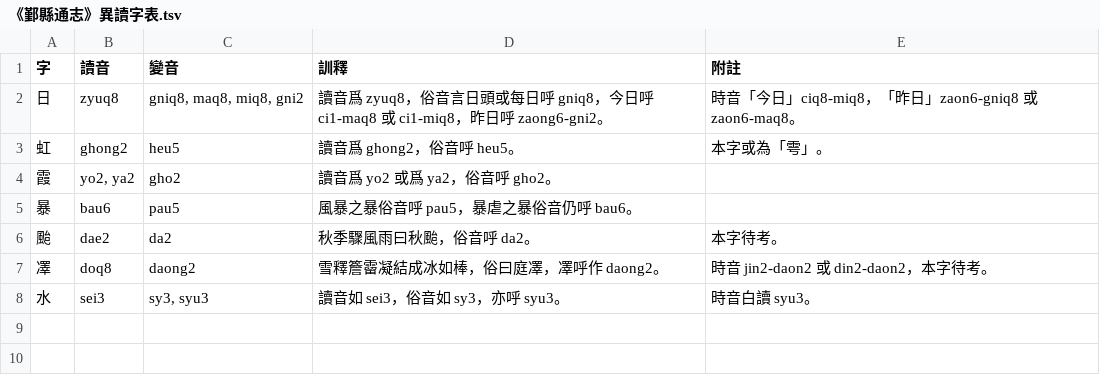
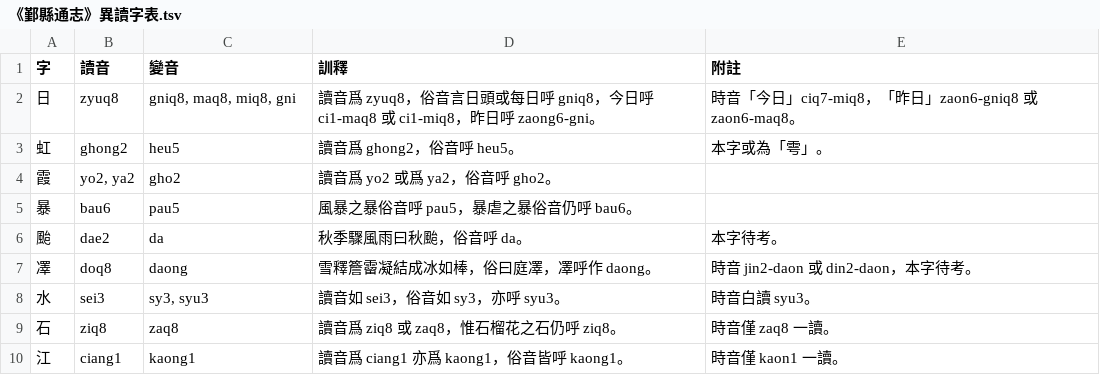
Before and after one commit to PeiTsengtung/Laboratorio, a TSV file: 《鄞縣通志》異讀字表.tsv, drawn as a sheet.

Commit message:
Update 《鄞縣通志》異讀字表.tsv

```diff
--- a/《鄞縣通志》異讀字表.tsv
+++ b/《鄞縣通志》異讀字表.tsv
@@ -1,3 +1,3 @@
 字	讀音	變音	訓釋	附註
-日	zyuq8	gniq8, maq8, miq8, gni2	讀音爲 zyuq8，俗音言日頭或每日呼 gniq8，今日呼 ci1-maq8 或 ci1-miq8，昨日呼 zaong6-gni2。	時音「今日」ciq8-miq8，「昨日」zaon6-gniq8 或 zaon6-maq8。
+日	zyuq8	gniq8, maq8, miq8, gni	讀音爲 zyuq8，俗音言日頭或每日呼 gniq8，今日呼 ci1-maq8 或 ci1-miq8，昨日呼 zaong6-gni。	時音「今日」ciq7-miq8，「昨日」zaon6-gniq8 或 zaon6-maq8。
 虹	ghong2	heu5	讀音爲 ghong2，俗音呼 heu5。	本字或為「雩」。
@@ -5,4 +5,6 @@
 暴	bau6	pau5	風暴之暴俗音呼 pau5，暴虐之暴俗音仍呼 bau6。	
-颱	dae2	da2	秋季驟風雨曰秋颱，俗音呼 da2。	本字待考。
-凙	doq8	daong2	雪釋簷霤凝結成冰如棒，俗曰庭凙，凙呼作 daong2。	時音 jin2-daon2 或 din2-daon2，本字待考。
+颱	dae2	da	秋季驟風雨曰秋颱，俗音呼 da。	本字待考。
+凙	doq8	daong	雪釋簷霤凝結成冰如棒，俗曰庭凙，凙呼作 daong。	時音 jin2-daon 或 din2-daon，本字待考。
 水	sei3	sy3, syu3	讀音如 sei3，俗音如 sy3，亦呼 syu3。	時音白讀 syu3。
+石	ziq8	zaq8	讀音爲 ziq8 或 zaq8，惟石榴花之石仍呼 ziq8。	時音僅 zaq8 一讀。
+江	ciang1	kaong1	讀音爲 ciang1 亦爲 kaong1，俗音皆呼 kaong1。	時音僅 kaon1 一讀。
```
